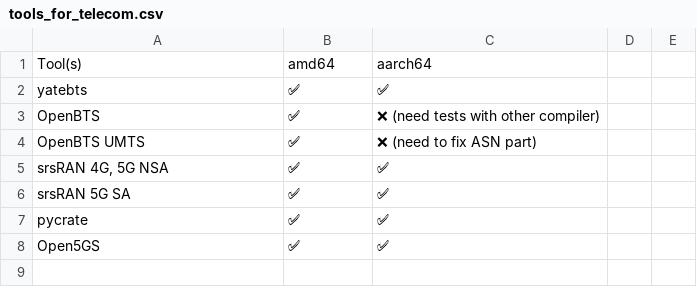
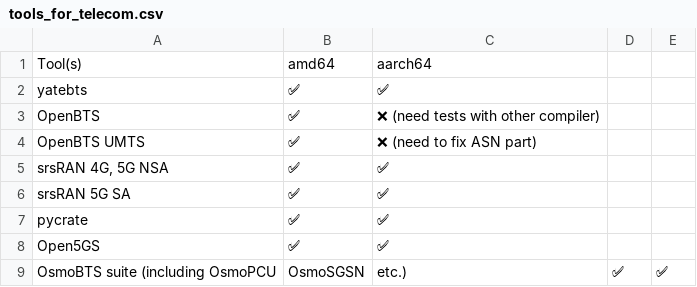
Before and after one commit to PentHertz/RF-Swift-docs, a CSV file: source/getting-started/tools_for_telecom.csv, drawn as a sheet.

Commit message:
Adding OsmoBTS suite in docs

```diff
--- a/source/getting-started/tools_for_telecom.csv
+++ b/source/getting-started/tools_for_telecom.csv
@@ -8 +8,2 @@ pycrate,✅  ,✅
 Open5GS,✅  ,✅
+OsmoBTS suite (including OsmoPCU, OsmoSGSN, etc.),✅  ,✅
```
